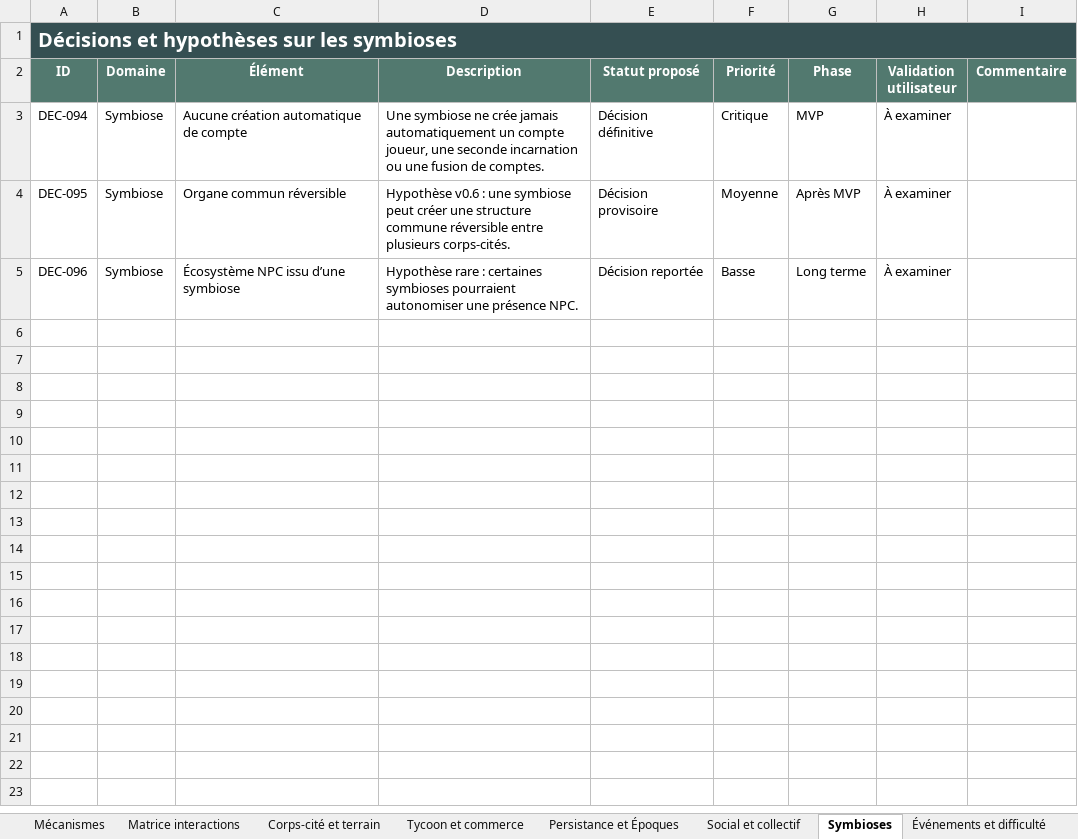
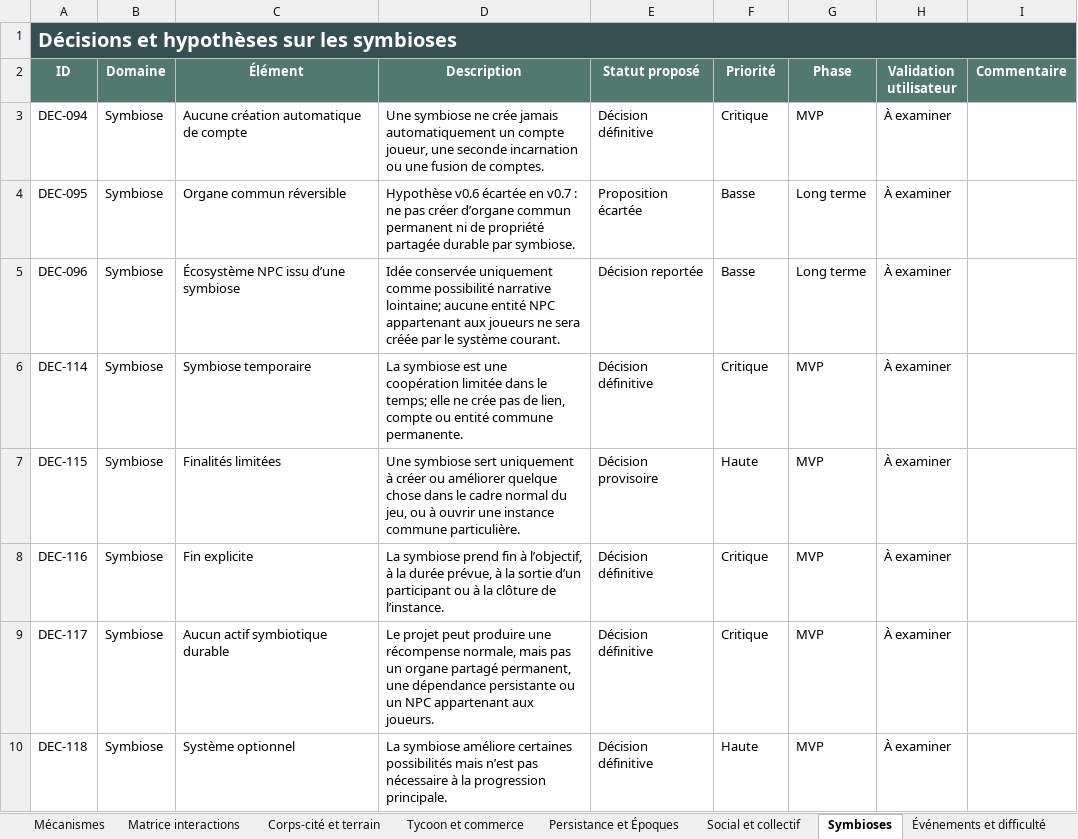
Before and after one commit to Abeliome-Officiel/les-lisieres-avelune, an Excel workbook: design-data/Avelune_Design_Book.xlsx, sheet Symbioses, drawn as a sheet; values as stored, in another font and other column widths than the file's, no borders; the diff names each change by its address in the sheet, - before the commit and + after, or states it on an @@ line.

```diff
--- a/design-data/Avelune_Design_Book.xlsx (sheet Symbioses)
+++ b/design-data/Avelune_Design_Book.xlsx (sheet Symbioses)
-D4 (Description): Hypothèse v0.6 : une symbiose peut créer une structure commune réversible entre plusieurs corps-cités.
+D4 (Description): Hypothèse v0.6 écartée en v0.7 : ne pas créer d’organe commun permanent ni de propriété partagée durable par symbiose.
-E4 (Statut proposé): Décision provisoire
+E4 (Statut proposé): Proposition écartée
-F4 (Priorité): Moyenne
+F4 (Priorité): Basse
-G4 (Phase): Après MVP
+G4 (Phase): Long terme
-D5 (Description): Hypothèse rare : certaines symbioses pourraient autonomiser une présence NPC.
+D5 (Description): Idée conservée uniquement comme possibilité narrative lointaine; aucune entité NPC appartenant aux joueurs ne sera créée par le système courant.
+row 6: DEC-114 | Symbiose | Symbiose temporaire | La symbiose est une coopération limitée dans le temps; elle ne crée pas de lien, compte ou entité commune permanente. | Décision définitive | Critique | MVP | À examiner
+row 7: DEC-115 | Symbiose | Finalités limitées | Une symbiose sert uniquement à créer ou améliorer quelque chose dans le cadre normal du jeu, ou à ouvrir une instance commune particulière. | Décision provisoire | Haute | MVP | À examiner
+row 8: DEC-116 | Symbiose | Fin explicite | La symbiose prend fin à l’objectif, à la durée prévue, à la sortie d’un participant ou à la clôture de l’instance. | Décision définitive | Critique | MVP | À examiner
+row 9: DEC-117 | Symbiose | Aucun actif symbiotique durable | Le projet peut produire une récompense normale, mais pas un organe partagé permanent, une dépendance persistante ou un NPC appartenant aux joueurs. | Décision définitive | Critique | MVP | À examiner
+row 10: DEC-118 | Symbiose | Système optionnel | La symbiose améliore certaines possibilités mais n’est pas nécessaire à la progression principale. | Décision définitive | Haute | MVP | À examiner
```
Also changed, not shown: sheet Décisions, sheet Mécanismes, sheet Questions ouvertes, sheet Risques, sheet Arbitrages prioritaires, sheet Corps-cité et terrain, 2 more sheets, 22 other files.
